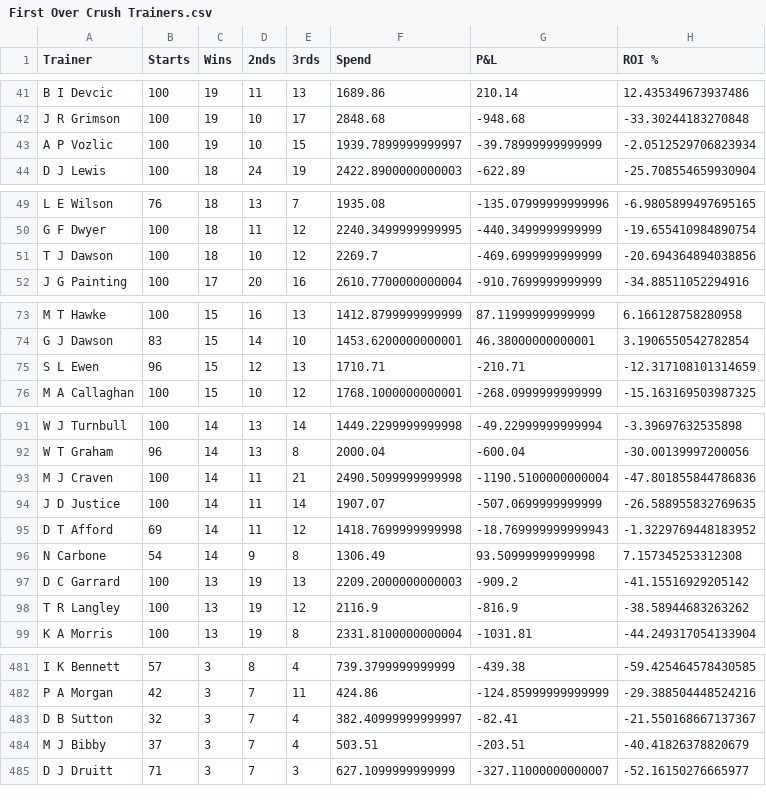
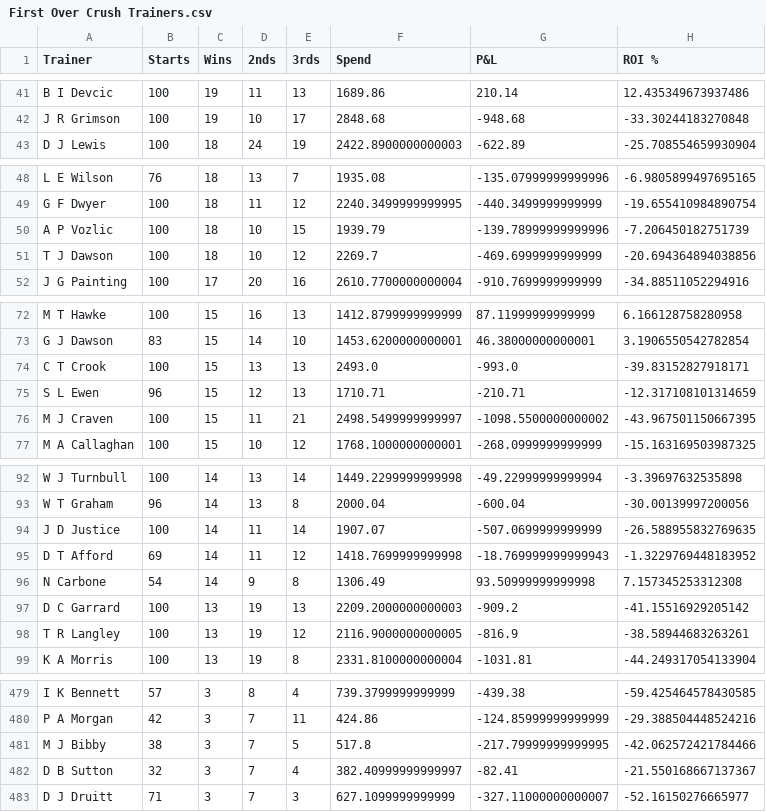
Before and after one commit to harnessapp/harness-csv-data, a CSV file: First Over Crush Trainers.csv, drawn as a sheet; only a part is shown, gaps mark what is left out; the diff covers the shown part only.

```diff
--- a/First Over Crush Trainers.csv
+++ b/First Over Crush Trainers.csv
@@ -42,3 +42,2 @@ B I Devcic,100,19,11,13,1689.86,210.14,12.435349673937486
 J R Grimson,100,19,10,17,2848.68,-948.68,-33.30244183270848
-A P Vozlic,100,19,10,15,1939.7899999999997,-39.78999999999999,-2.0512529706823934
 D J Lewis,100,18,24,19,2422.8900000000003,-622.89,-25.708554659930904
@@ -50,2 +49,3 @@ L E Wilson,76,18,13,7,1935.08,-135.07999999999996,-6.9805899497695165
 G F Dwyer,100,18,11,12,2240.3499999999995,-440.3499999999999,-19.655410984890754
+A P Vozlic,100,18,10,15,1939.79,-139.78999999999996,-7.206450182751739
 T J Dawson,100,18,10,12,2269.7,-469.6999999999999,-20.694364894038856
@@ -74,3 +73,5 @@ M T Hawke,100,15,16,13,1412.8799999999999,87.11999999999999,6.166128758280958
 G J Dawson,83,15,14,10,1453.6200000000001,46.38000000000001,3.1906550542782854
+C T Crook,100,15,13,13,2493.0,-993.0,-39.83152827918171
 S L Ewen,96,15,12,13,1710.71,-210.71,-12.317108101314659
+M J Craven,100,15,11,21,2498.5499999999997,-1098.5500000000002,-43.967501150667395
 M A Callaghan,100,15,10,12,1768.1000000000001,-268.0999999999999,-15.163169503987325
@@ -92,3 +93,2 @@ W J Turnbull,100,14,13,14,1449.2299999999998,-49.22999999999994,-3.3969763253589
 W T Graham,96,14,13,8,2000.04,-600.04,-30.00139997200056
-M J Craven,100,14,11,21,2490.5099999999998,-1190.5100000000004,-47.801855844786836
 J D Justice,100,14,11,14,1907.07,-507.0699999999999,-26.588955832769635
@@ -97,3 +97,3 @@ N Carbone,54,14,9,8,1306.49,93.50999999999998,7.157345253312308
 D C Garrard,100,13,19,13,2209.2000000000003,-909.2,-41.15516929205142
-T R Langley,100,13,19,12,2116.9,-816.9,-38.58944683263262
+T R Langley,100,13,19,12,2116.9000000000005,-816.9,-38.58944683263261
 K A Morris,100,13,19,8,2331.8100000000004,-1031.81,-44.249317054133904
@@ -482,4 +480,4 @@ I K Bennett,57,3,8,4,739.3799999999999,-439.38,-59.425464578430585
 P A Morgan,42,3,7,11,424.86,-124.85999999999999,-29.388504448524216
+M J Bibby,38,3,7,5,517.8,-217.79999999999995,-42.062572421784466
 D B Sutton,32,3,7,4,382.40999999999997,-82.41,-21.550168667137367
-M J Bibby,37,3,7,4,503.51,-203.51,-40.41826378820679
 D J Druitt,71,3,7,3,627.1099999999999,-327.11000000000007,-52.16150276665977
```
Also changed, not shown: 2 added rows, 6 removed rows and 16 edited cells elsewhere in this file, Cold Drivers 30.csv, Cold Trainers 30.csv, 19 other files.
